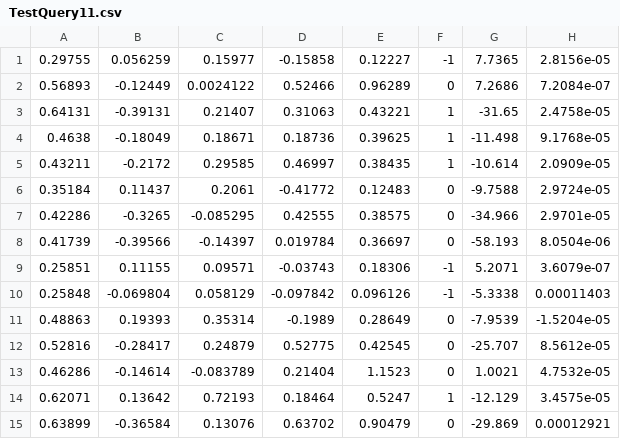
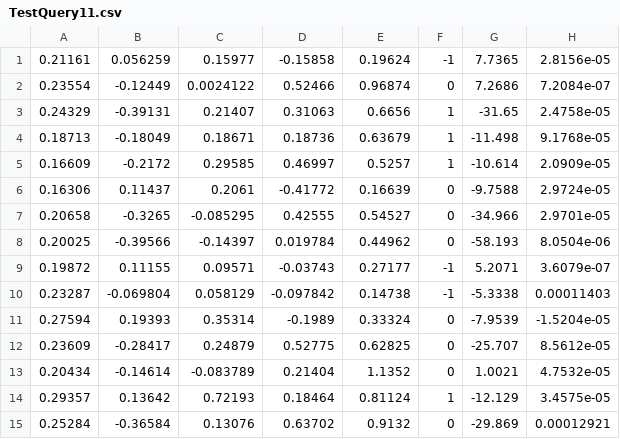
Before and after one commit to wsgan001/Frequent-Patterns-in-Time-Series, a CSV file: matlab/src/adjustableWeights/datasetForLinearRegression/TestQuery11.csv, drawn as a sheet; only a part is shown; the diff names each change by its address in the sheet, - before the commit and + after, or states it on an @@ line.

```diff
--- a/matlab/src/adjustableWeights/datasetForLinearRegression/TestQuery11.csv
+++ b/matlab/src/adjustableWeights/datasetForLinearRegression/TestQuery11.csv
-A1: 0.29755
+A1: 0.21161
-E1: 0.12227
+E1: 0.19624
-A2: 0.56893
+A2: 0.23554
-E2: 0.96289
+E2: 0.96874
-A3: 0.64131
+A3: 0.24329
-E3: 0.43221
+E3: 0.6656
-A4: 0.4638
+A4: 0.18713
-E4: 0.39625
+E4: 0.63679
-A5: 0.43211
+A5: 0.16609
-E5: 0.38435
+E5: 0.5257
-A6: 0.35184
+A6: 0.16306
-E6: 0.12483
+E6: 0.16639
-A7: 0.42286
+A7: 0.20658
-E7: 0.38575
+E7: 0.54527
-A8: 0.41739
+A8: 0.20025
-E8: 0.36697
+E8: 0.44962
-A9: 0.25851
+A9: 0.19872
-E9: 0.18306
+E9: 0.27177
-A10: 0.25848
+A10: 0.23287
-E10: 0.096126
+E10: 0.14738
-A11: 0.48863
+A11: 0.27594
-E11: 0.28649
+E11: 0.33324
-A12: 0.52816
+A12: 0.23609
-E12: 0.42545
+E12: 0.62825
-A13: 0.46286
+A13: 0.20434
-E13: 1.1523
+E13: 1.1352
-A14: 0.62071
+A14: 0.29357
-E14: 0.5247
+E14: 0.81124
-A15: 0.63899
+A15: 0.25284
-E15: 0.90479
+E15: 0.9132
```
Also changed, not shown: matlab/src/adjustableWeights/datasetForLinearRegression/TestQuery15.csv, matlab/src/adjustableWeights/datasetForLinearRegression/TestQuery3.csv, 12 other files.
